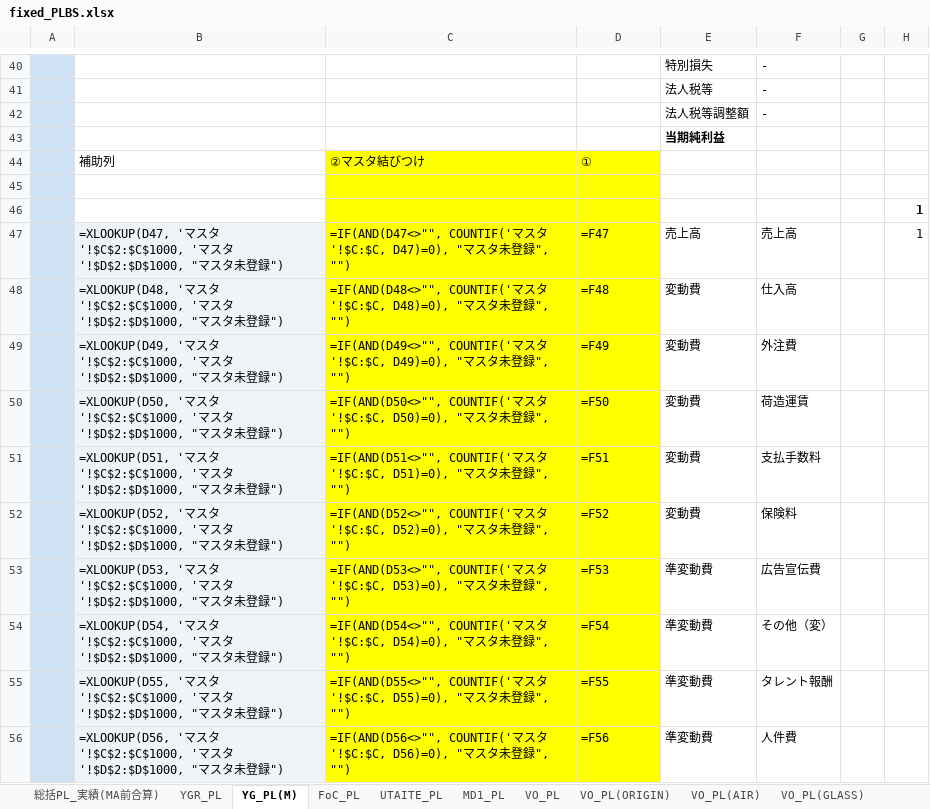
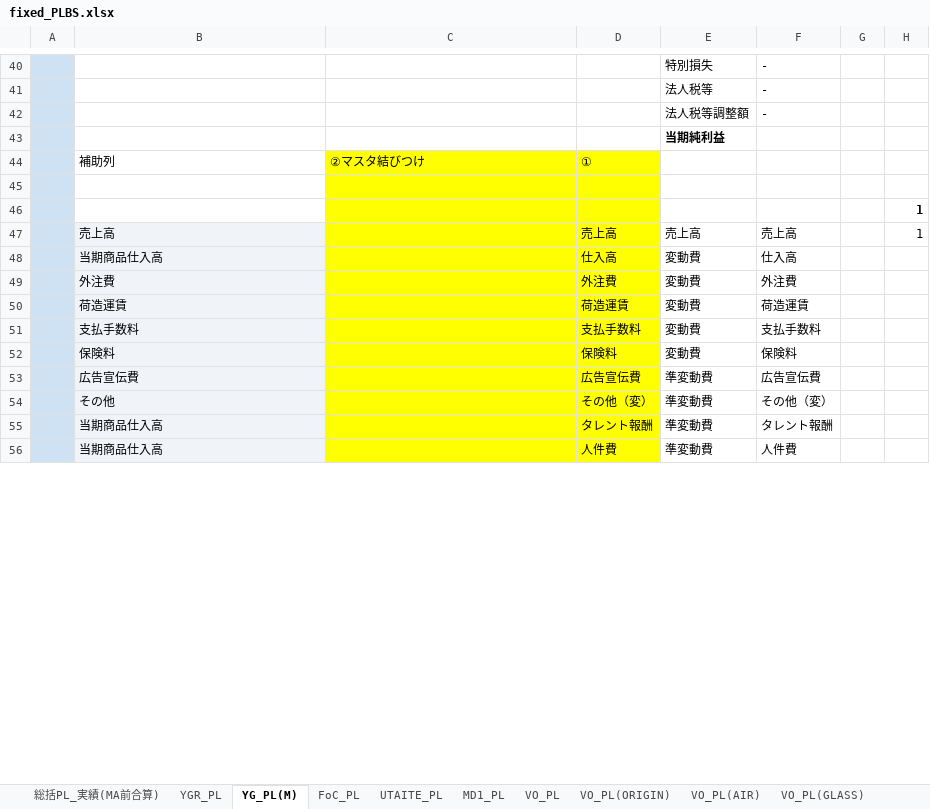
Before and after one commit to 7309478517-crypto/-, an Excel workbook: fixed_PLBS.xlsx, sheet YG_PL(M), drawn as a sheet; only a part is shown, gaps mark what is left out; values as stored, in another font and other column widths than the file's, no borders; formulas without a stored value are shown as written; charts and pictures not drawn; the diff covers the shown part only; the diff names each change by its address in the sheet, - before the commit and + after, or states it on an @@ line.

```diff
--- a/fixed_PLBS.xlsx (sheet YG_PL(M))
+++ b/fixed_PLBS.xlsx (sheet YG_PL(M))
-B47: =XLOOKUP(D47, 'マスタ'!$C$2:$C$1000, 'マスタ'!$D$2:$D$1000, "マスタ未登録")
+B47: 売上高
-C47: =IF(AND(D47<>"", COUNTIF('マスタ'!$C:$C, D47)=0), "マスタ未登録", "")
+C47: (empty)
-D47: =F47
+D47: 売上高
-B48: =XLOOKUP(D48, 'マスタ'!$C$2:$C$1000, 'マスタ'!$D$2:$D$1000, "マスタ未登録")
+B48: 当期商品仕入高
-C48: =IF(AND(D48<>"", COUNTIF('マスタ'!$C:$C, D48)=0), "マスタ未登録", "")
+C48: (empty)
-D48: =F48
+D48: 仕入高
-B49: =XLOOKUP(D49, 'マスタ'!$C$2:$C$1000, 'マスタ'!$D$2:$D$1000, "マスタ未登録")
+B49: 外注費
-C49: =IF(AND(D49<>"", COUNTIF('マスタ'!$C:$C, D49)=0), "マスタ未登録", "")
+C49: (empty)
-D49: =F49
+D49: 外注費
-B50: =XLOOKUP(D50, 'マスタ'!$C$2:$C$1000, 'マスタ'!$D$2:$D$1000, "マスタ未登録")
+B50: 荷造運賃
-C50: =IF(AND(D50<>"", COUNTIF('マスタ'!$C:$C, D50)=0), "マスタ未登録", "")
+C50: (empty)
-D50: =F50
+D50: 荷造運賃
-B51: =XLOOKUP(D51, 'マスタ'!$C$2:$C$1000, 'マスタ'!$D$2:$D$1000, "マスタ未登録")
+B51: 支払手数料
-C51: =IF(AND(D51<>"", COUNTIF('マスタ'!$C:$C, D51)=0), "マスタ未登録", "")
+C51: (empty)
-D51: =F51
+D51: 支払手数料
-B52: =XLOOKUP(D52, 'マスタ'!$C$2:$C$1000, 'マスタ'!$D$2:$D$1000, "マスタ未登録")
+B52: 保険料
-C52: =IF(AND(D52<>"", COUNTIF('マスタ'!$C:$C, D52)=0), "マスタ未登録", "")
+C52: (empty)
-D52: =F52
+D52: 保険料
-B53: =XLOOKUP(D53, 'マスタ'!$C$2:$C$1000, 'マスタ'!$D$2:$D$1000, "マスタ未登録")
+B53: 広告宣伝費
-C53: =IF(AND(D53<>"", COUNTIF('マスタ'!$C:$C, D53)=0), "マスタ未登録", "")
+C53: (empty)
-D53: =F53
+D53: 広告宣伝費
-B54: =XLOOKUP(D54, 'マスタ'!$C$2:$C$1000, 'マスタ'!$D$2:$D$1000, "マスタ未登録")
+B54: その他
-C54: =IF(AND(D54<>"", COUNTIF('マスタ'!$C:$C, D54)=0), "マスタ未登録", "")
+C54: (empty)
-D54: =F54
+D54: その他（変）
-B55: =XLOOKUP(D55, 'マスタ'!$C$2:$C$1000, 'マスタ'!$D$2:$D$1000, "マスタ未登録")
+B55: 当期商品仕入高
-C55: =IF(AND(D55<>"", COUNTIF('マスタ'!$C:$C, D55)=0), "マスタ未登録", "")
+C55: (empty)
-D55: =F55
+D55: タレント報酬
-B56: =XLOOKUP(D56, 'マスタ'!$C$2:$C$1000, 'マスタ'!$D$2:$D$1000, "マスタ未登録")
+B56: 当期商品仕入高
-C56: =IF(AND(D56<>"", COUNTIF('マスタ'!$C:$C, D56)=0), "マスタ未登録", "")
+C56: (empty)
-D56: =F56
+D56: 人件費
```
Also changed, not shown: 318 edited cells elsewhere in this sheet, sheet 補足, sheet 総括PL_実績(MA前合算), sheet YG_PL, sheet UTAGE_PL, sheet VO_PL, sheet YGR_PL, 9 more sheets, hidden cells, charts or pictures.
